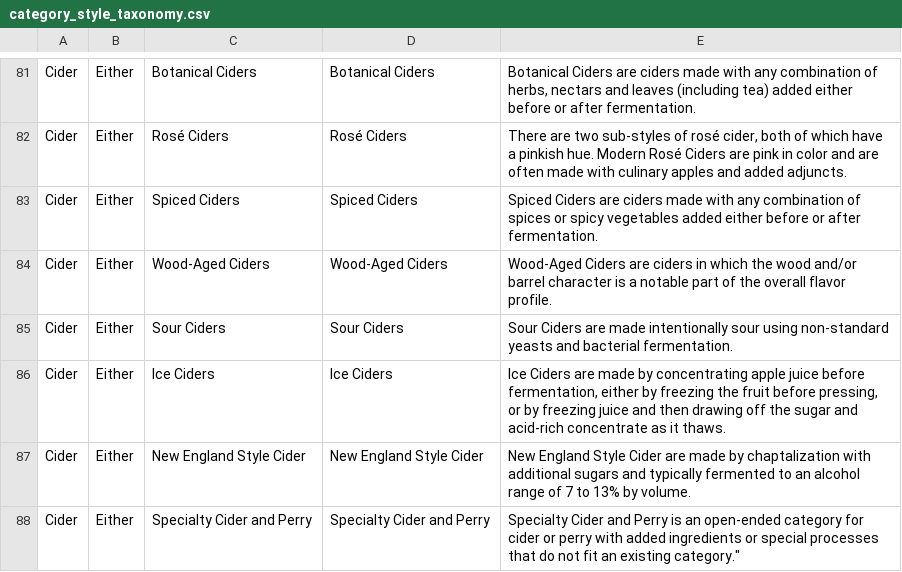
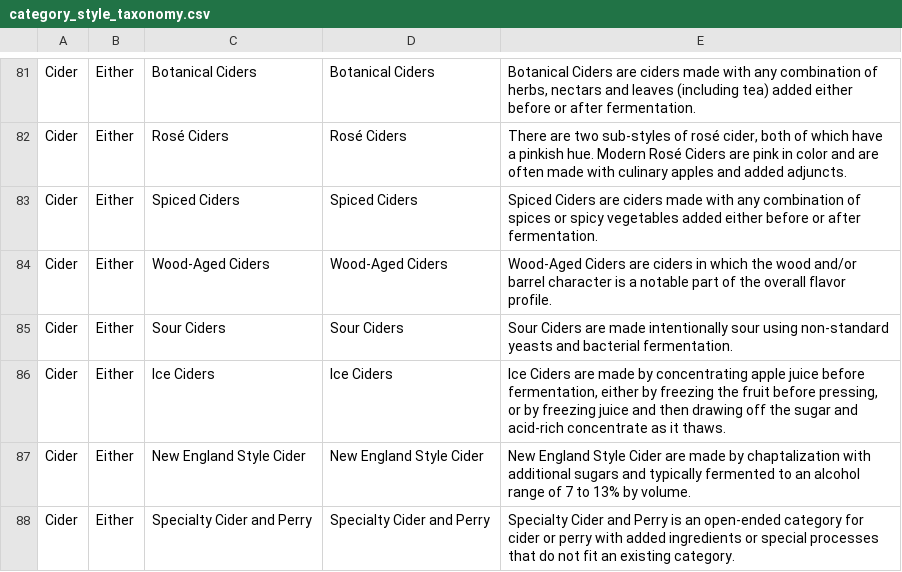
Before and after one commit to Vinebase/wine-knowledge, a CSV file: Categorization/category_style_taxonomy.csv, drawn as a sheet; only a part is shown, gaps mark what is left out.

Commit message:
Update category_style_taxonomy.csv

```diff
--- a/Categorization/category_style_taxonomy.csv
+++ b/Categorization/category_style_taxonomy.csv
@@ -87,2 +87,2 @@ Cider,Either,Ice Ciders,Ice Ciders,"Ice Ciders are made by concentrating apple j
 Cider,Either,New England Style Cider,New England Style Cider,"New England Style Cider are made by chaptalization with additional sugars and typically fermented to an alcohol range of 7 to 13% by volume."
-Cider,Either,Specialty Cider and Perry,Specialty Cider and Perry,Specialty Cider and Perry is an open-ended category for cider or perry with added ingredients or special processes that do not fit an existing category."
+Cider,Either,Specialty Cider and Perry,Specialty Cider and Perry,"Specialty Cider and Perry is an open-ended category for cider or perry with added ingredients or special processes that do not fit an existing category."
```
